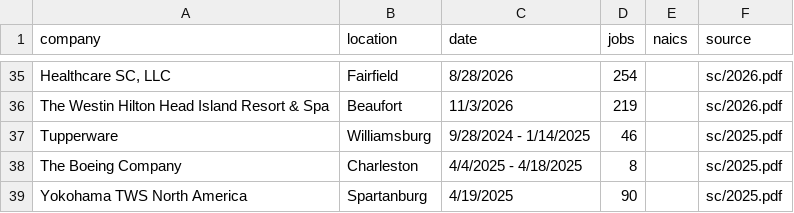
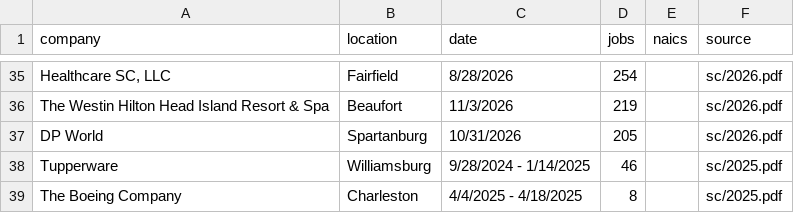
Before and after one commit to dst-boop/lead-qualifier, a CSV file: sc.csv, drawn as a sheet; only a part is shown, gaps mark what is left out; the shorter side is filled out with more unchanged rows; the diff names each change by its address in the sheet, - before the commit and + after, or states it on an @@ line.

```diff
--- a/sc.csv
+++ b/sc.csv
+row 37: DP World | Spartanburg | 10/31/2026 | 205 |  | sc/2026.pdf
```
Also changed, not shown: de.csv, ia.csv, 10 other files.
